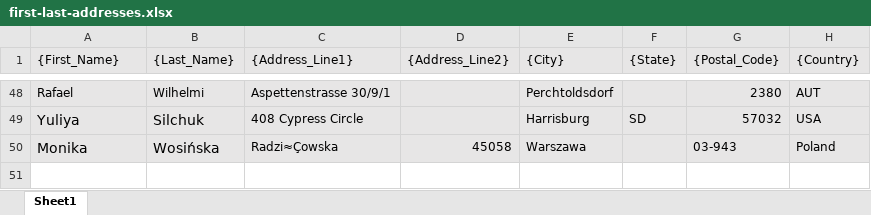
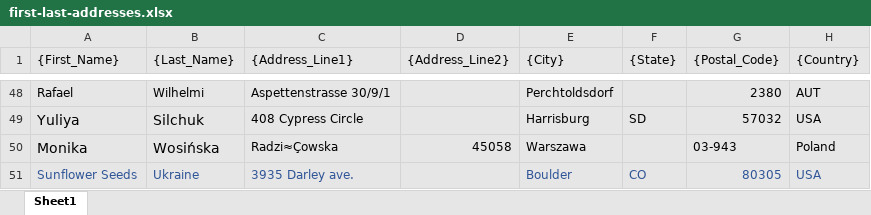
Before and after one commit to slavafedor/sfsu-code, an Excel workbook: mass_printing/first-last-addresses.xlsx, sheet Sheet1, drawn as a sheet; only a part is shown, gaps mark what is left out; values as stored, in another font and other column widths than the file's, no borders; the diff names each change by its address in the sheet, - before the commit and + after, or states it on an @@ line.

```diff
--- a/mass_printing/first-last-addresses.xlsx (sheet Sheet1)
+++ b/mass_printing/first-last-addresses.xlsx (sheet Sheet1)
+row 51: Sunflower Seeds | Ukraine | 3935 Darley ave. |  | Boulder | CO | 80305 | USA
```
Also changed, not shown: 3 other files.
